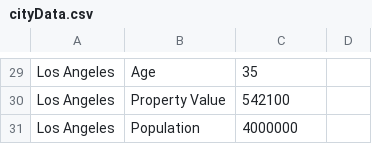
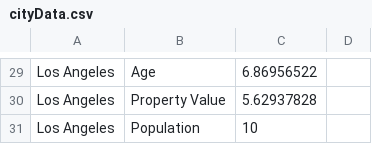
Before and after one commit to brandonlee503/Information-Visualization, a CSV file: project1/cityData.csv, drawn as a sheet; only a part is shown, gaps mark what is left out; the diff covers the shown part only; the diff names each change by its address in the sheet, - before the commit and + after, or states it on an @@ line.

```diff
--- a/project1/cityData.csv
+++ b/project1/cityData.csv
-C29: 35
+C29: 6.86956522
-C30: 542100
+C30: 5.62937828
-C31: 4000000
+C31: 10
```
Also changed, not shown: 1 added row, 1 removed row and 27 edited cells elsewhere in this file, 7 other files.
